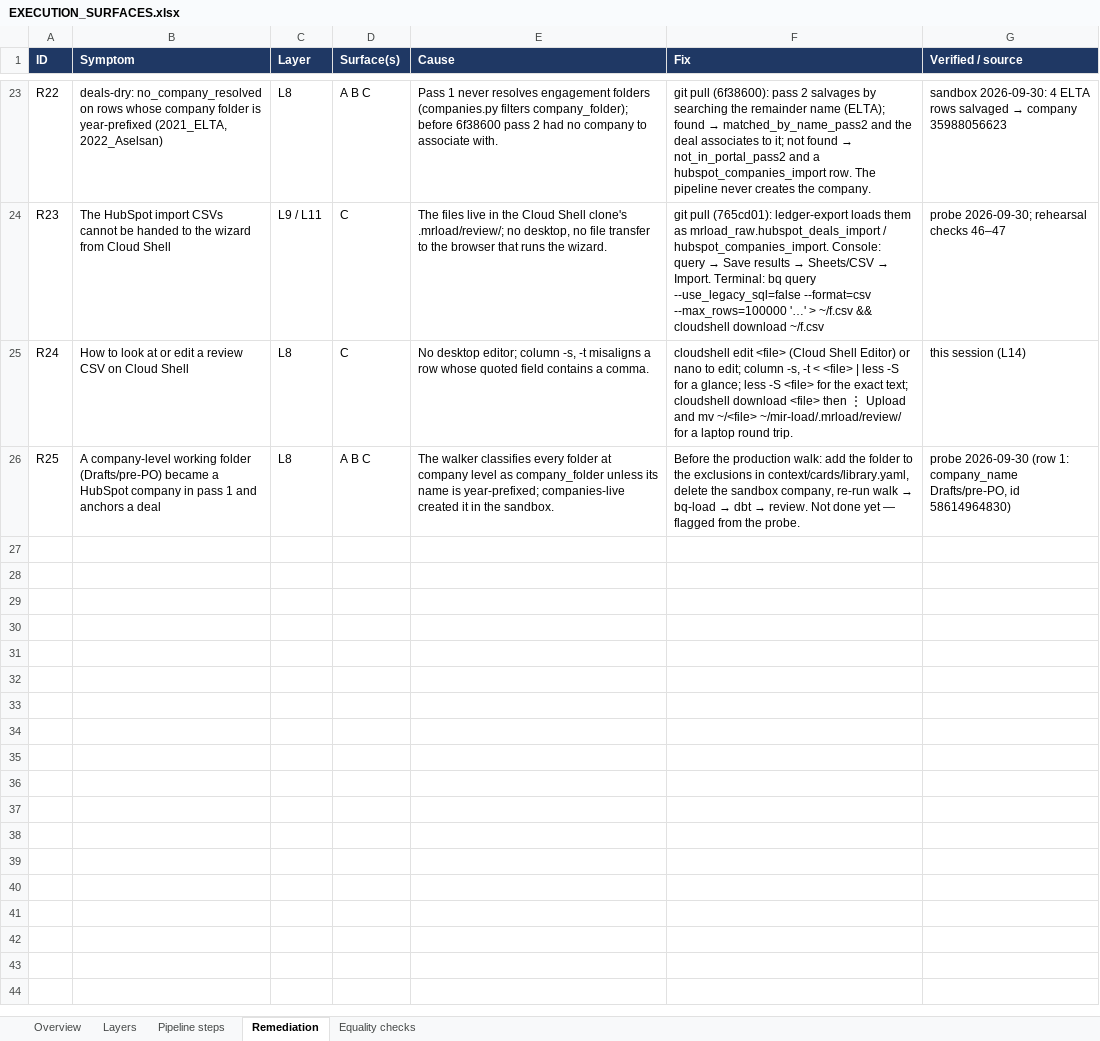
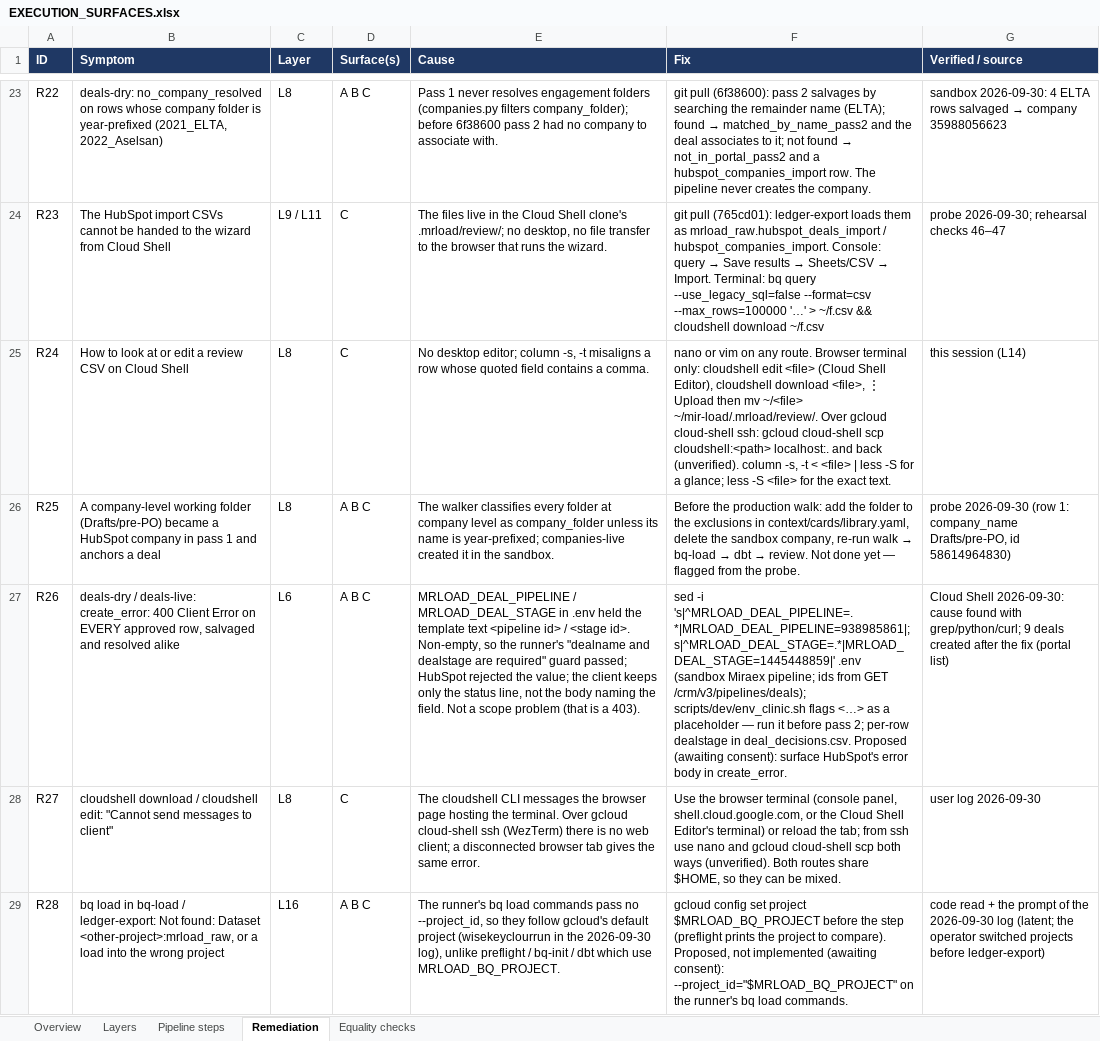
Before and after one commit to Wkayaobama/mir-load, an Excel workbook: docs/EXECUTION_SURFACES.xlsx, sheet Remediation, drawn as a sheet; only a part is shown, gaps mark what is left out; values as stored, in another font and other column widths than the file's, no borders; the diff names each change by its address in the sheet, - before the commit and + after, or states it on an @@ line.

```diff
--- a/docs/EXECUTION_SURFACES.xlsx (sheet Remediation)
+++ b/docs/EXECUTION_SURFACES.xlsx (sheet Remediation)
-F25 (Fix): cloudshell edit <file> (Cloud Shell Editor) or nano to edit; column -s, -t < <file> | less -S for a glance; less -S <file> for the exact text; cloudshell download <file> then ⋮ Upload and mv ~/<file> ~/mir-load/.mrload/review/ for a laptop round trip.
+F25 (Fix): nano or vim on any route. Browser terminal only: cloudshell edit <file> (Cloud Shell Editor), cloudshell download <file>, ⋮ Upload then mv ~/<file> ~/mir-load/.mrload/review/. Over gcloud cloud-shell ssh: gcloud cloud-shell scp cloudshell:<path> localhost:. and back (unverified). column -s, -t < <file> | less -S for a glance; less -S <file> for the exact text.
+row 27: R26 | deals-dry / deals-live: create_error: 400 Client Error on EVERY approved row, salvaged and resolved alike | L6 | A B C | MRLOAD_DEAL_PIPELINE / MRLOAD_DEAL_STAGE in .env held the template text <pipeline id> / <stage id>. Non-empty, so the runner's "dealname and dealstage are required" guard passed; HubSpot rejected the value; the client keeps only the status line, not the body naming the field. Not a scope problem (that is a 403). | sed -i 's|^MRLOAD_DEAL_PIPELINE=.*|MRLOAD_DEAL_PIPELINE=938985861|; s|^MRLOAD_DEAL_STAGE=.*|MRLOAD_DEAL_STAGE=1445448859|' .env (sandbox Miraex pipeline; ids from GET /crm/v3/pipelines/deals); scripts/dev/env_clinic.sh flags <…> as a placeholder — run it before pass 2; per-row dealstage in deal_decisions.csv. Proposed (awaiting consent): surface HubSpot's error body in create_error. | Cloud Shell 2026-09-30: cause found with grep/python/curl; 9 deals created after the fix (portal list)
+row 28: R27 | cloudshell download / cloudshell edit: "Cannot send messages to client" | L8 | C | The cloudshell CLI messages the browser page hosting the terminal. Over gcloud cloud-shell ssh (WezTerm) there is no web client; a disconnected browser tab gives the same error. | Use the browser terminal (console panel, shell.cloud.google.com, or the Cloud Shell Editor's terminal) or reload the tab; from ssh use nano and gcloud cloud-shell scp both ways (unverified). Both routes share $HOME, so they can be mixed. | user log 2026-09-30
+row 29: R28 | bq load in bq-load / ledger-export: Not found: Dataset <other-project>:mrload_raw, or a load into the wrong project | L16 | A B C | The runner's bq load commands pass no --project_id, so they follow gcloud's default project (wisekeyclourrun in the 2026-09-30 log), unlike preflight / bq-init / dbt which use MRLOAD_BQ_PROJECT. | gcloud config set project $MRLOAD_BQ_PROJECT before the step (preflight prints the project to compare). Proposed, not implemented (awaiting consent): --project_id="$MRLOAD_BQ_PROJECT" on the runner's bq load commands. | code read + the prompt of the 2026-09-30 log (latent; the operator switched projects before ledger-export)
```
Also changed, not shown: sheet Equality checks, sheet Layers, sheet Overview, sheet Pipeline steps, 10 other files.
